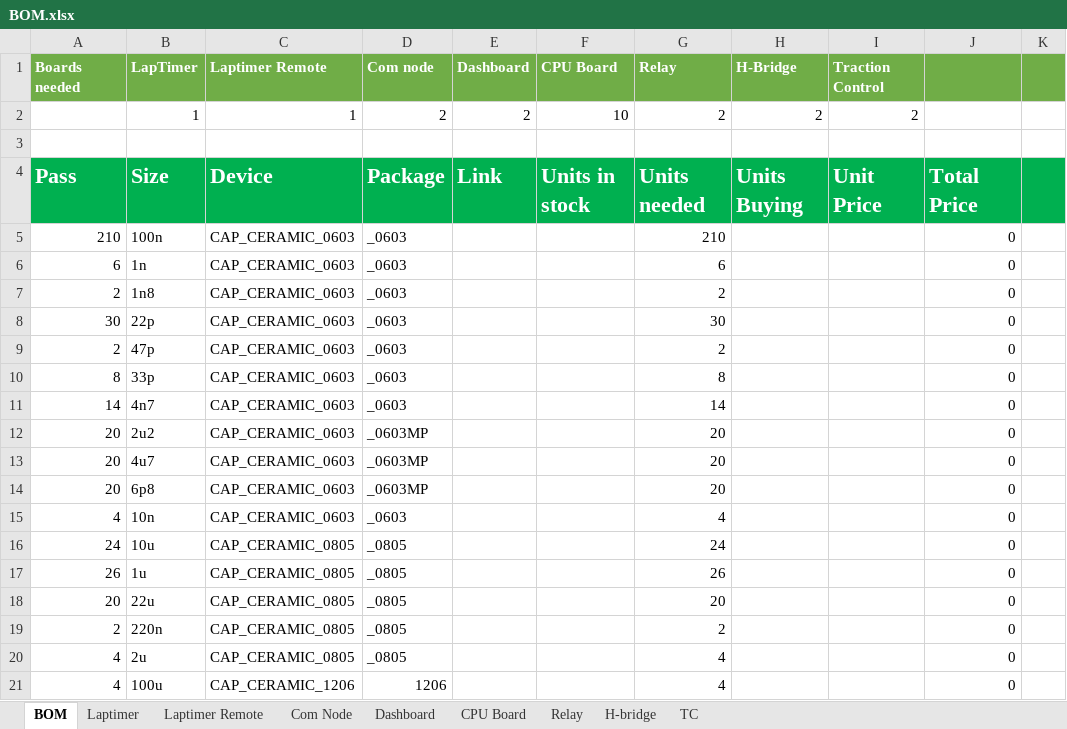
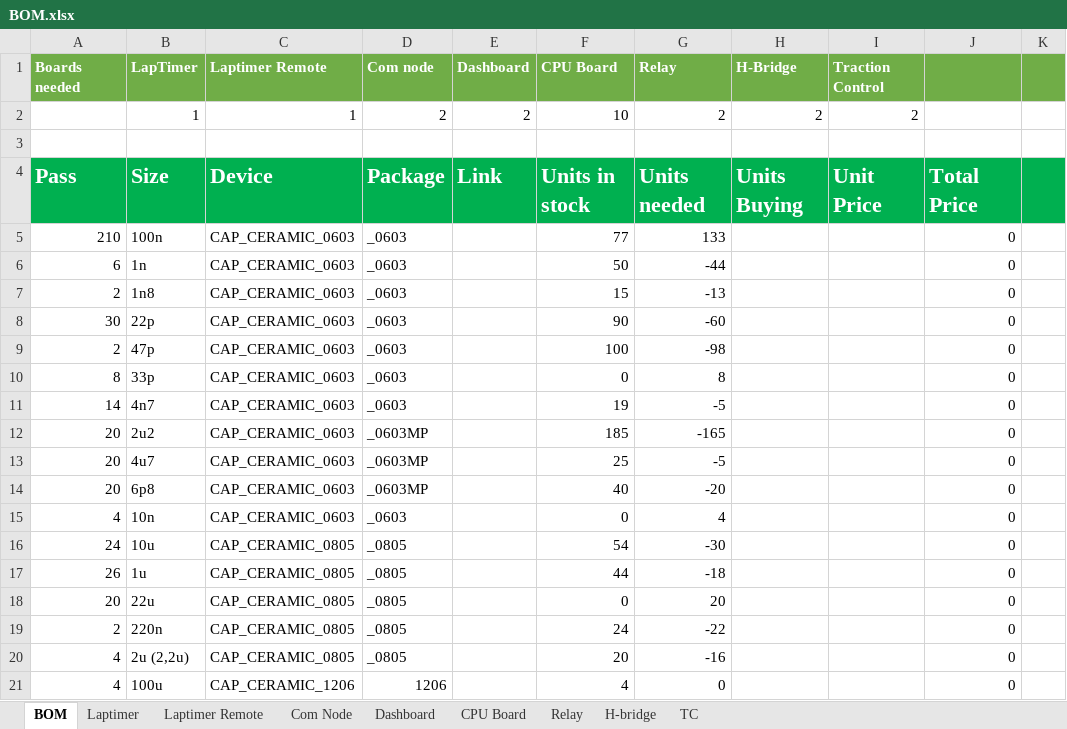
Before and after one commit to UnicornRaceEngineering/g5-pcb, an Excel workbook: BOM.xlsx, sheet BOM, drawn as a sheet; only a part is shown; values as stored, in another font and other column widths than the file's, no borders; conditional formats not drawn; the diff covers the shown part only; the diff names each change by its address in the sheet, - before the commit and + after, or states it on an @@ line.

Commit message:
added more updates to board count factor

```diff
--- a/BOM.xlsx (sheet BOM)
+++ b/BOM.xlsx (sheet BOM)
-F5 (CPU Board): (empty)
+F5 (CPU Board): 77
-G5 (Relay): 210
+G5 (Relay): 133
-F6 (CPU Board): (empty)
+F6 (CPU Board): 50
-G6 (Relay): 6
+G6 (Relay): -44
-F7 (CPU Board): (empty)
+F7 (CPU Board): 15
-G7 (Relay): 2
+G7 (Relay): -13
-F8 (CPU Board): (empty)
+F8 (CPU Board): 90
-G8 (Relay): 30
+G8 (Relay): -60
-F9 (CPU Board): (empty)
+F9 (CPU Board): 100
-G9 (Relay): 2
+G9 (Relay): -98
-F10 (CPU Board): (empty)
+F10 (CPU Board): 0
-F11 (CPU Board): (empty)
+F11 (CPU Board): 19
-G11 (Relay): 14
+G11 (Relay): -5
-F12 (CPU Board): (empty)
+F12 (CPU Board): 185
-G12 (Relay): 20
+G12 (Relay): -165
-F13 (CPU Board): (empty)
+F13 (CPU Board): 25
-G13 (Relay): 20
+G13 (Relay): -5
-F14 (CPU Board): (empty)
+F14 (CPU Board): 40
-G14 (Relay): 20
+G14 (Relay): -20
-F15 (CPU Board): (empty)
+F15 (CPU Board): 0
-F16 (CPU Board): (empty)
+F16 (CPU Board): 54
-G16 (Relay): 24
+G16 (Relay): -30
-F17 (CPU Board): (empty)
+F17 (CPU Board): 44
-G17 (Relay): 26
+G17 (Relay): -18
-F18 (CPU Board): (empty)
+F18 (CPU Board): 0
-F19 (CPU Board): (empty)
+F19 (CPU Board): 24
-G19 (Relay): 2
+G19 (Relay): -22
-B20 (LapTimer): 2u
+B20 (LapTimer): 2u (2,2u)
-F20 (CPU Board): (empty)
+F20 (CPU Board): 20
-G20 (Relay): 4
+G20 (Relay): -16
-F21 (CPU Board): (empty)
+F21 (CPU Board): 4
-G21 (Relay): 4
+G21 (Relay): 0
```
Also changed, not shown: 31 added rows, 33 removed rows, 1 hidden or unhidden row and 164 edited cells elsewhere in this sheet, sheet Laptimer, formulas that keep their value.
